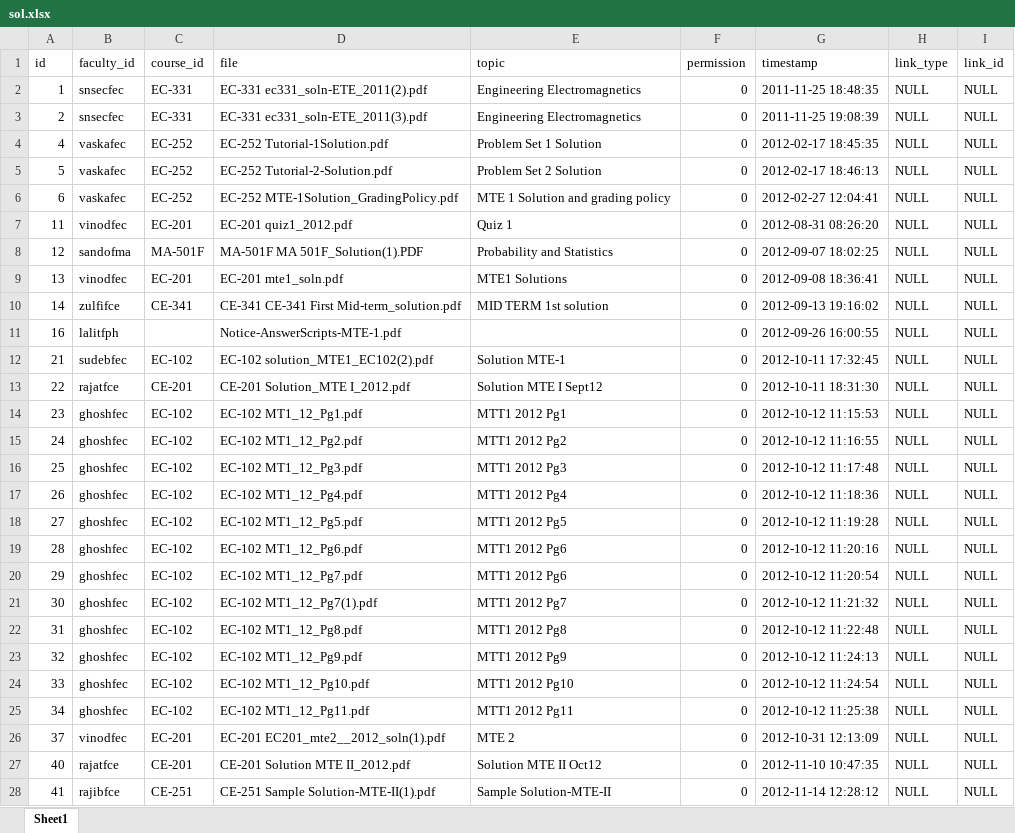
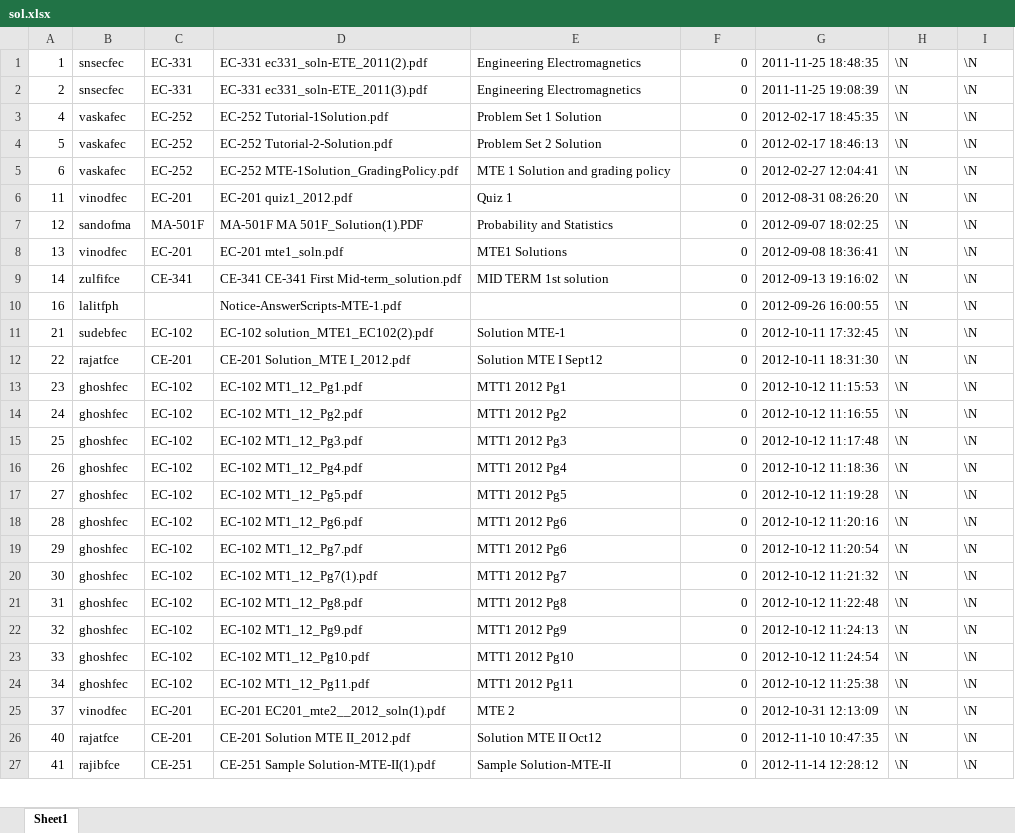
Before and after one commit to thewisebro/New-Entrants, an Excel workbook: apps/lectut/scripts/old_db/sol.xlsx, sheet Sheet1, drawn as a sheet; only a part is shown; values as stored, in another font and other column widths than the file's, no borders; removed rows and columns are numbered as before the commit, all else as after; the diff covers the shown part only; the diff names each change by its address in the sheet, - before the commit and + after, or states it on an @@ line.

```diff
--- a/apps/lectut/scripts/old_db/sol.xlsx (sheet Sheet1)
+++ b/apps/lectut/scripts/old_db/sol.xlsx (sheet Sheet1)
-row 1: id | faculty_id | course_id | file | topic | permission | timestamp | link_type | link_id
-H1:H27: NULL
+H1:H27: \N
-I1:I27: NULL
+I1:I27: \N
```
Also changed, not shown: 33 added rows, 26 removed rows and 85 edited cells elsewhere in this sheet, apps/lectut/scripts/old_db/exp.xlsx, apps/lectut/scripts/old_db/lec.xlsx, 9 other files.
